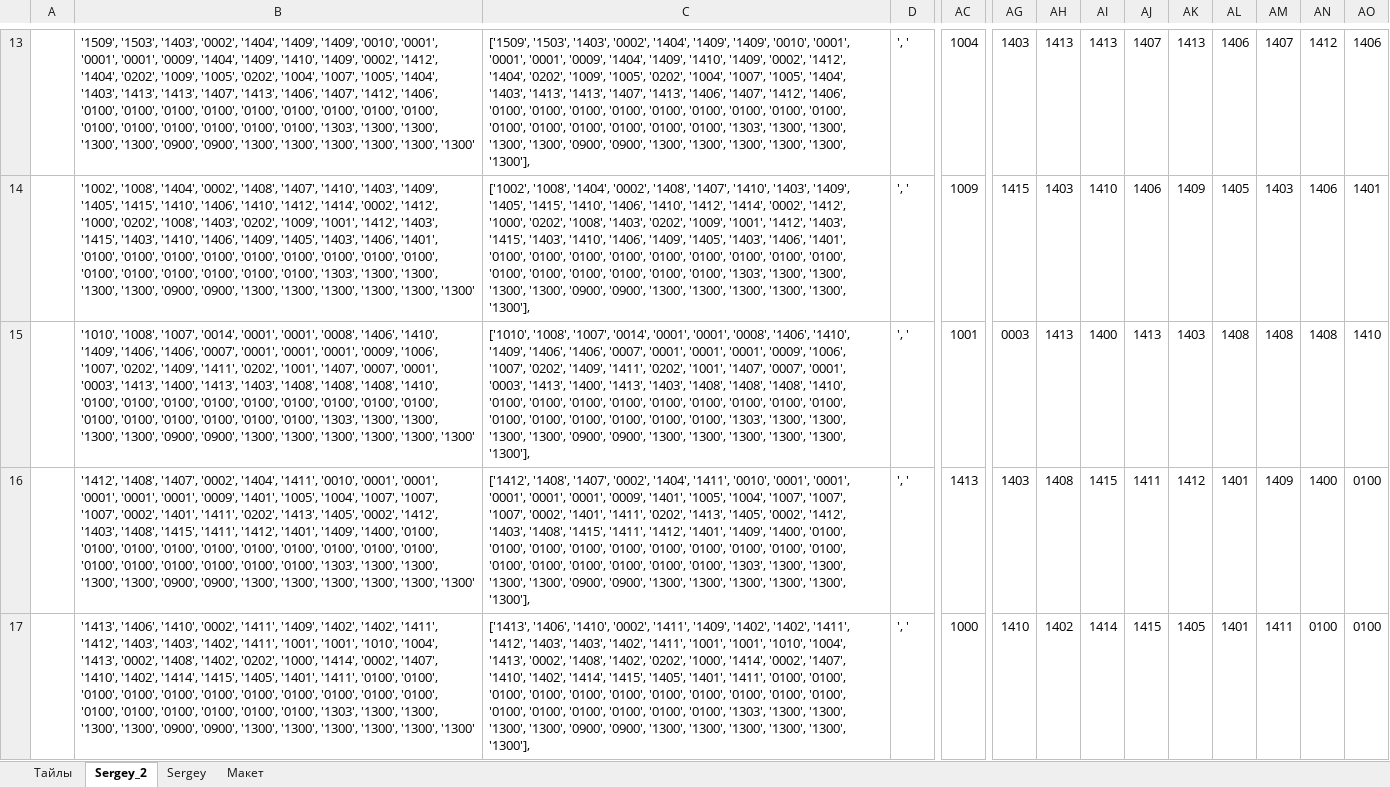
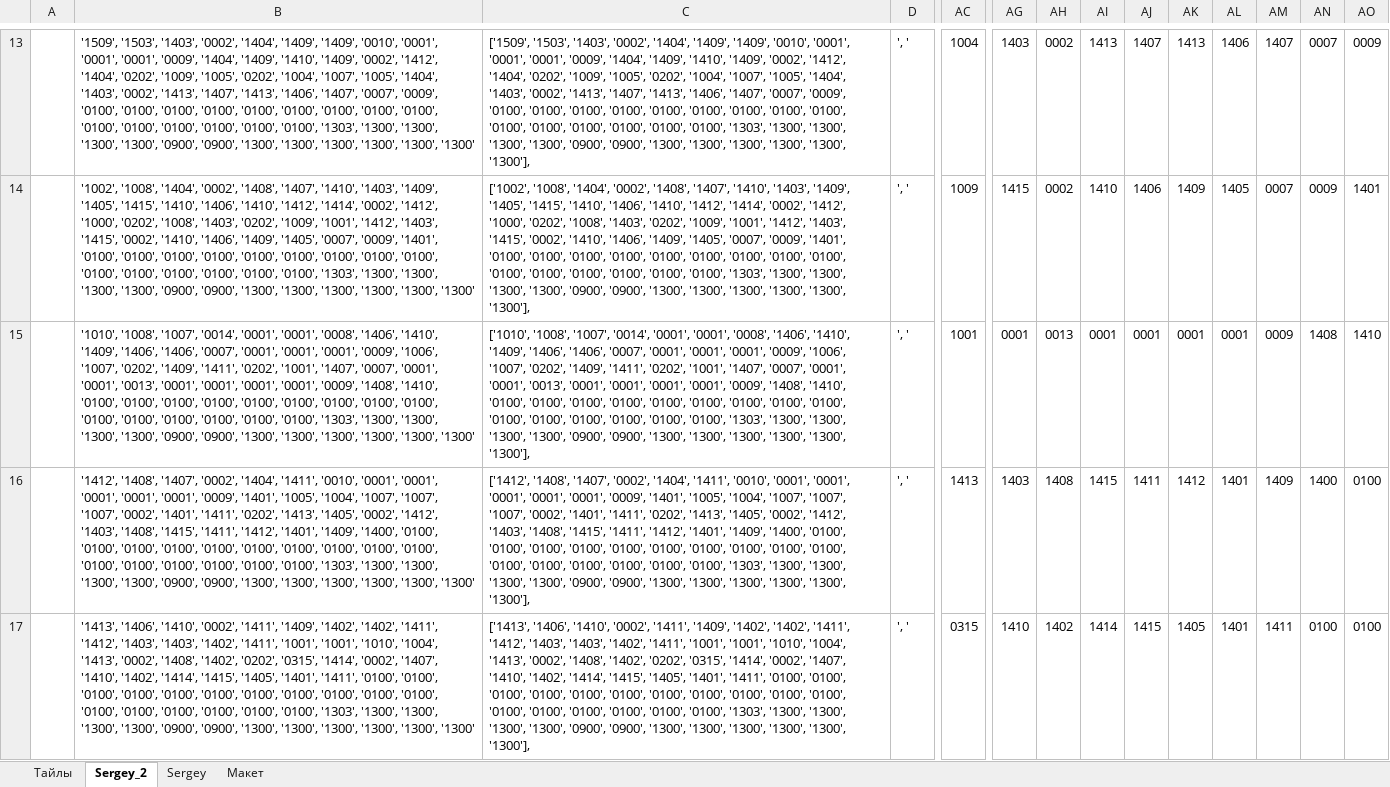
Before and after one commit to Sergey74ua/ChildrenTraining, an Excel workbook: Python/RATORI/modules/ground/map(Sergey).xlsx, sheet Sergey_2, drawn as a sheet; only a part is shown, gaps mark what is left out; values as stored, in another font and other column widths than the file's, no cell formats; charts and pictures not drawn; the diff covers the shown part only; the diff names each change by its address in the sheet, - before the commit and + after, or states it on an @@ line.

Commit message:
Update map(Sergey).xlsx

```diff
--- a/Python/RATORI/modules/ground/map(Sergey).xlsx (sheet Sergey_2)
+++ b/Python/RATORI/modules/ground/map(Sergey).xlsx (sheet Sergey_2)
-B13: …'1404', '1403', '1413', '1413', '1407', '1413', '1406', '1407', '1412', '1406', '0100', '0100',…
+B13: …'1404', '1403', '0002', '1413', '1407', '1413', '1406', '1407', '0007', '0009', '0100', '0100',…
-C13: …'1404', '1403', '1413', '1413', '1407', '1413', '1406', '1407', '1412', '1406', '0100', '0100',…
+C13: …'1404', '1403', '0002', '1413', '1407', '1413', '1406', '1407', '0007', '0009', '0100', '0100',…
-AH13: 1413
+AH13: 0002
-AN13: 1412
+AN13: 0007
-AO13: 1406
+AO13: 0009
-B14: …'1403', '1415', '1403', '1410', '1406', '1409', '1405', '1403', '1406', '1401', '0100',…
+B14: …'1403', '1415', '0002', '1410', '1406', '1409', '1405', '0007', '0009', '1401', '0100',…
-C14: …'1403', '1415', '1403', '1410', '1406', '1409', '1405', '1403', '1406', '1401', '0100',…
+C14: …'1403', '1415', '0002', '1410', '1406', '1409', '1405', '0007', '0009', '1401', '0100',…
-AH14: 1403
+AH14: 0002
-AM14: 1403
+AM14: 0007
-AN14: 1406
+AN14: 0009
-B15: …'0007', '0001', '0003', '1413', '1400', '1413', '1403', '1408', '1408', '1408', '1410',…
+B15: …'0007', '0001', '0001', '0013', '0001', '0001', '0001', '0001', '0009', '1408', '1410',…
-C15: …'0007', '0001', '0003', '1413', '1400', '1413', '1403', '1408', '1408', '1408', '1410',…
+C15: …'0007', '0001', '0001', '0013', '0001', '0001', '0001', '0001', '0009', '1408', '1410',…
-AG15: 0003
+AG15: 0001
-AH15: 1413
+AH15: 0013
-AI15: 1400
+AI15: 0001
-AJ15: 1413
+AJ15: 0001
-AK15: 1403
+AK15: 0001
-AL15: 1408
+AL15: 0001
-AM15: 1408
+AM15: 0009
-B17: …'1402', '0202', '1000', '1414', '0002',…
+B17: …'1402', '0202', '0315', '1414', '0002',…
-C17: …'1402', '0202', '1000', '1414', '0002',…
+C17: …'1402', '0202', '0315', '1414', '0002',…
-AC17: 1000
+AC17: 0315
```
Also changed, not shown: 9 added rows, 9 removed rows and 355 edited cells elsewhere in this sheet, cell formats.
